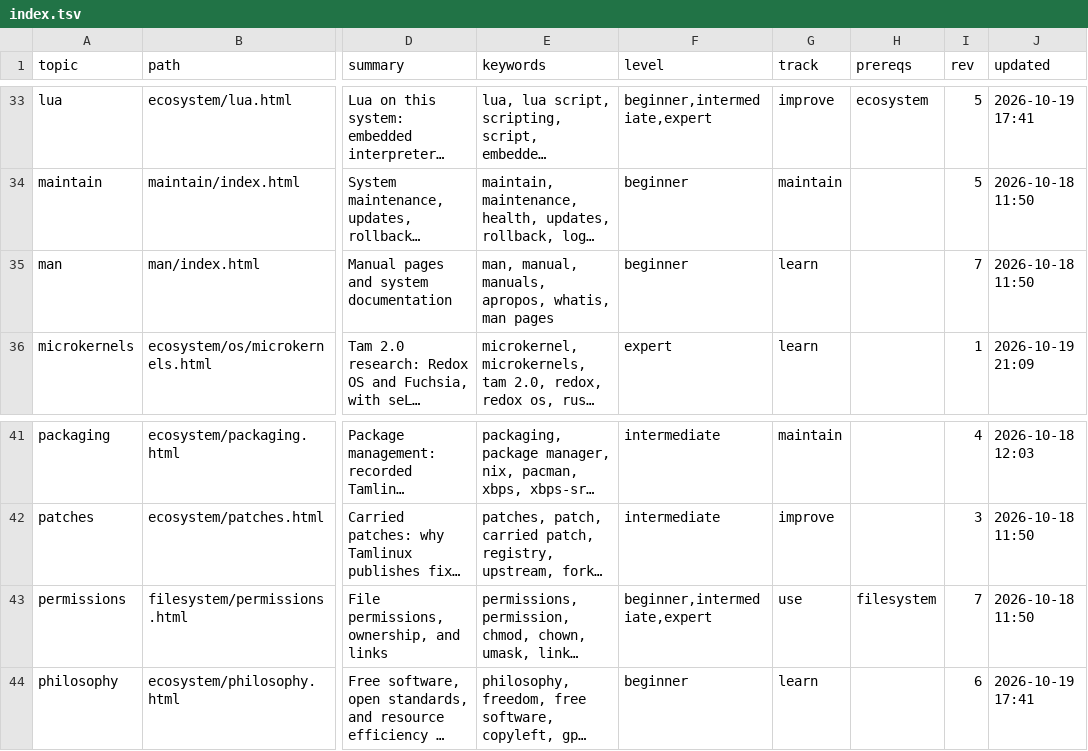
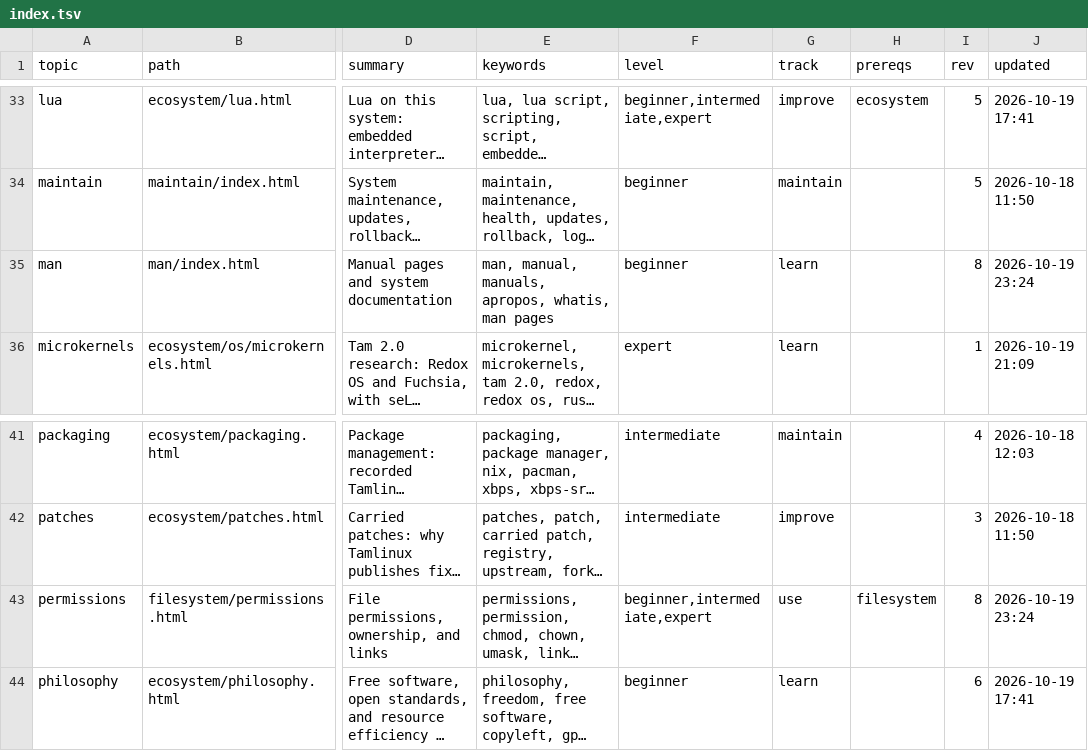
Before and after one commit to greenermoose/tam, a TSV file: knowledge/index.tsv, drawn as a sheet; only a part is shown, gaps mark what is left out; long unchanged cells end in …; the diff names each change by its address in the sheet, - before the commit and + after, or states it on an @@ line.

```diff
--- a/knowledge/index.tsv
+++ b/knowledge/index.tsv
-I35 (rev): 7
+I35 (rev): 8
-J35 (updated): 2026-10-18 11:50
+J35 (updated): 2026-10-19 23:24
-I43 (rev): 7
+I43 (rev): 8
-J43 (updated): 2026-10-18 11:50
+J43 (updated): 2026-10-19 23:24
```
Also changed, not shown: 1 other file.
